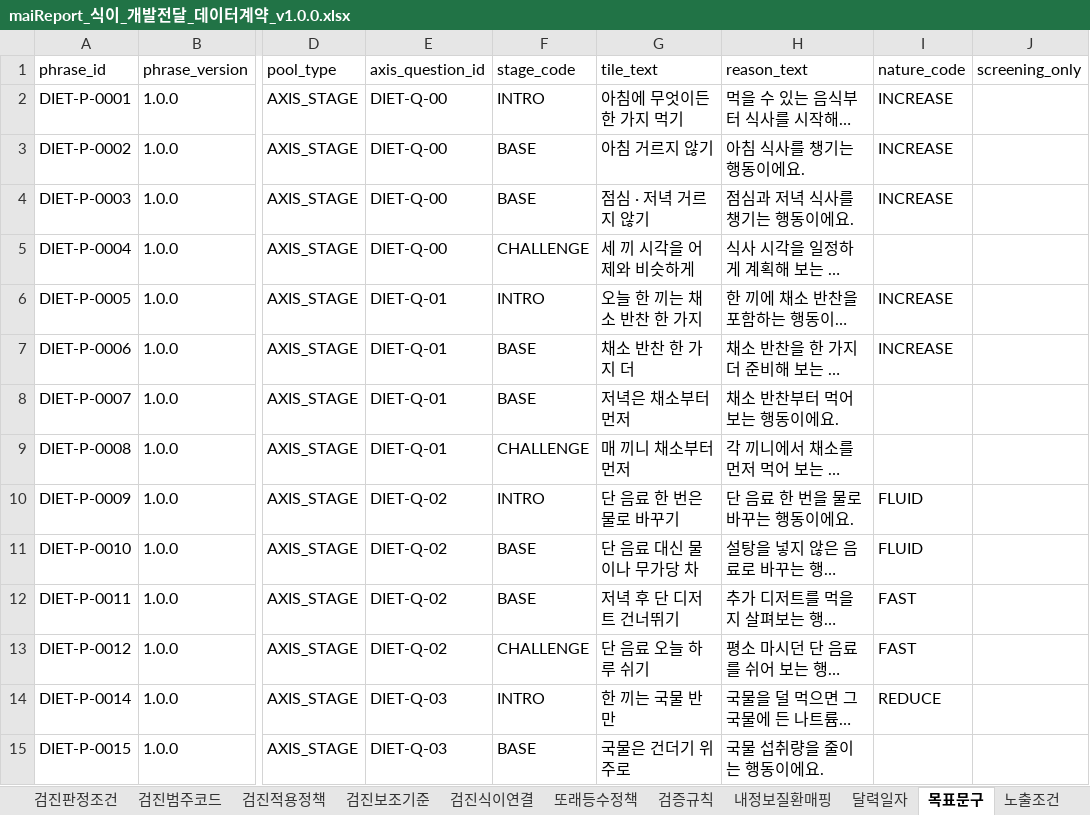
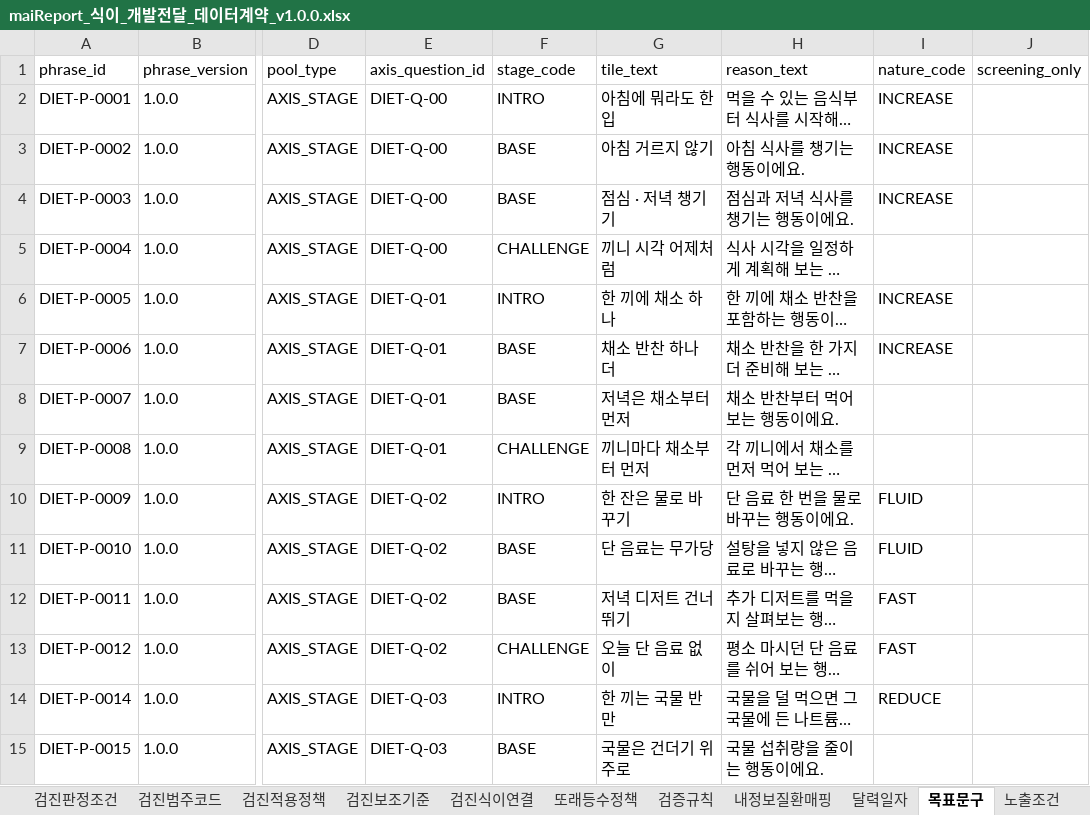
Before and after one commit to srleeinkorea/Project_maiReport, an Excel workbook: outputs/mai-report-policy/식이/maiReport_식이_개발전달_데이터계약_v1.0.0.xlsx, sheet 목표문구, drawn as a sheet; only a part is shown, gaps mark what is left out; long unchanged cells end in …; values as stored, in another font and other column widths than the file's, no cell formats; table styles not drawn; the diff covers the shown part only; the diff names each change by its address in the sheet, - before the commit and + after, or states it on an @@ line.

```diff
--- a/outputs/mai-report-policy/식이/maiReport_식이_개발전달_데이터계약_v1.0.0.xlsx (sheet 목표문구)
+++ b/outputs/mai-report-policy/식이/maiReport_식이_개발전달_데이터계약_v1.0.0.xlsx (sheet 목표문구)
-G2 (tile_text): 아침에 무엇이든 한 가지 먹기
+G2 (tile_text): 아침에 뭐라도 한 입
-G4 (tile_text): 점심 · 저녁 거르지 않기
+G4 (tile_text): 점심 · 저녁 챙기기
-G5 (tile_text): 세 끼 시각을 어제와 비슷하게
+G5 (tile_text): 끼니 시각 어제처럼
-G6 (tile_text): 오늘 한 끼는 채소 반찬 한 가지
+G6 (tile_text): 한 끼에 채소 하나
-G7 (tile_text): 채소 반찬 한 가지 더
+G7 (tile_text): 채소 반찬 하나 더
-G9 (tile_text): 매 끼니 채소부터 먼저
+G9 (tile_text): 끼니마다 채소부터 먼저
-G10 (tile_text): 단 음료 한 번은 물로 바꾸기
+G10 (tile_text): 한 잔은 물로 바꾸기
-G11 (tile_text): 단 음료 대신 물이나 무가당 차
+G11 (tile_text): 단 음료는 무가당
-G12 (tile_text): 저녁 후 단 디저트 건너뛰기
+G12 (tile_text): 저녁 디저트 건너뛰기
-G13 (tile_text): 단 음료 오늘 하루 쉬기
+G13 (tile_text): 오늘 단 음료 없이
```
Also changed, not shown: 99 edited cells elsewhere in this sheet, sheet 선택지, sheet 질문, sheet 검증규칙, sheet 필드정의, sheet 질환규칙, cell formats, outputs/mai-report-policy/식이/maiReport_식이_문구세트_의학검수_v1.0.0.xlsx, outputs/mai-report-policy/식이/maiReport_식이_참조설정데이터_v1.0.0.xlsx, 10 other files.
